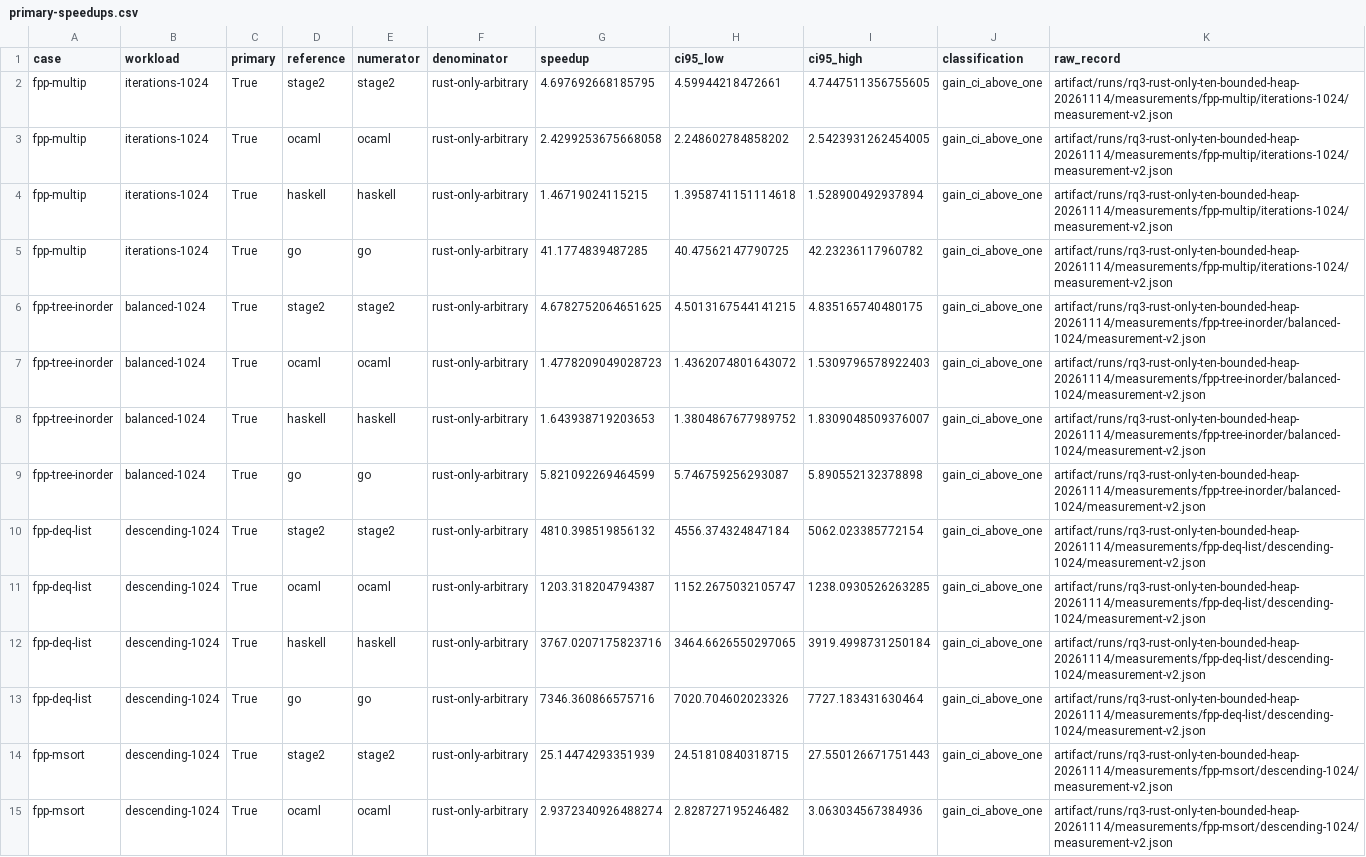
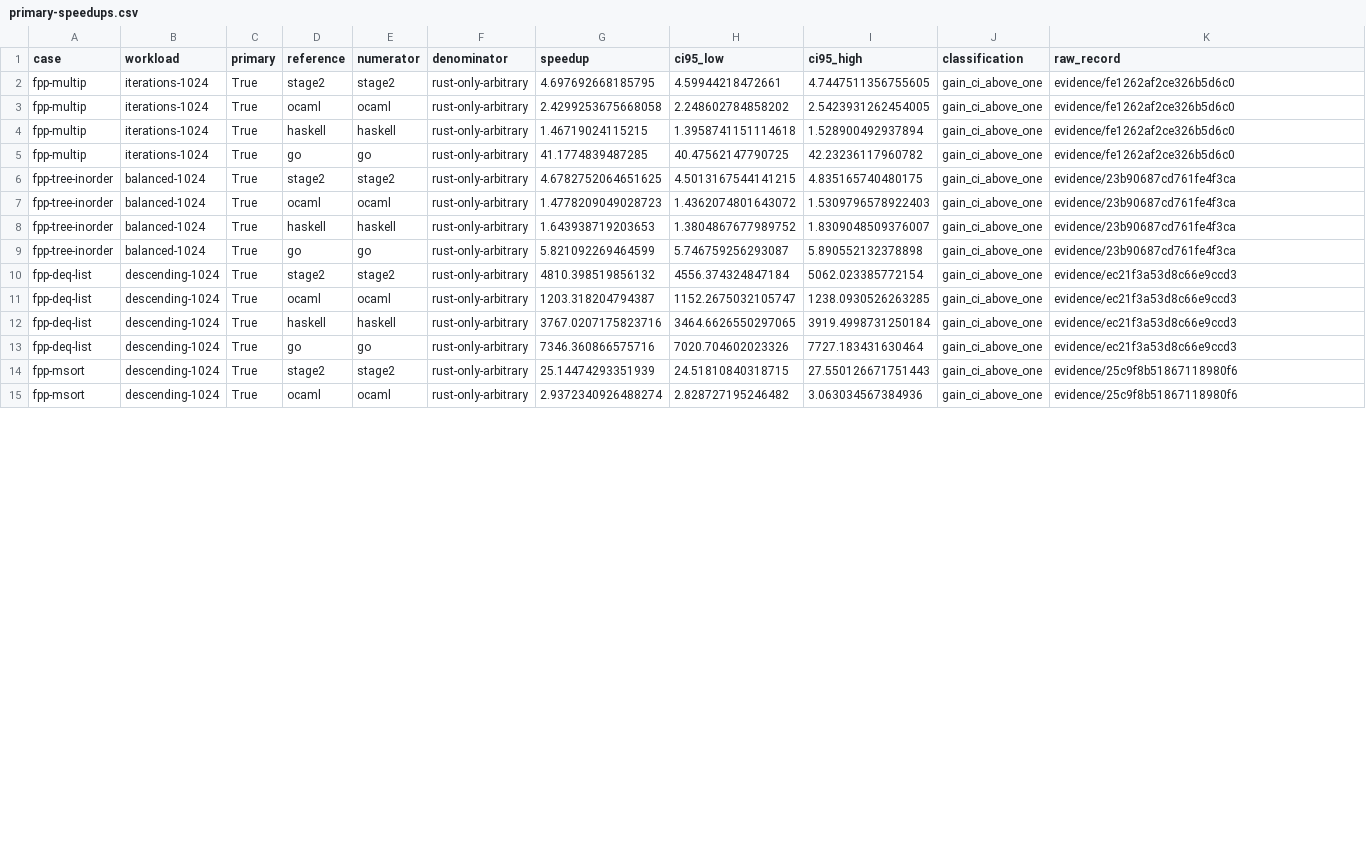
Before and after one commit to OpenSourceVerif/Isabelle2Rust, a CSV file: artifact/results/rq3/primary-speedups.csv, drawn as a sheet; only a part is shown; the diff covers the shown part only; the diff names each change by its address in the sheet, - before the commit and + after, or states it on an @@ line.

```diff
--- a/artifact/results/rq3/primary-speedups.csv
+++ b/artifact/results/rq3/primary-speedups.csv
-K2:K5 (raw_record): artifact/runs/rq3-rust-only-ten-bounded-heap-20261114/measurements/fpp-multip/iterations-1024/measurement-v2.json
+K2:K5 (raw_record): evidence/fe1262af2ce326b5d6c0
-K6:K9 (raw_record): artifact/runs/rq3-rust-only-ten-bounded-heap-20261114/measurements/fpp-tree-inorder/balanced-1024/measurement-v2.json
+K6:K9 (raw_record): evidence/23b90687cd761fe4f3ca
-K10:K13 (raw_record): artifact/runs/rq3-rust-only-ten-bounded-heap-20261114/measurements/fpp-deq-list/descending-1024/measurement-v2.json
+K10:K13 (raw_record): evidence/ec21f3a53d8c66e9ccd3
-K14:K15 (raw_record): artifact/runs/rq3-rust-only-ten-bounded-heap-20261114/measurements/fpp-msort/descending-1024/measurement-v2.json
+K14:K15 (raw_record): evidence/25c9f8b51867118980f6
```
Also changed, not shown: 26 edited cells elsewhere in this file, artifact/results/rq2/timings.csv, artifact/results/rq3/speedups.csv, 33 other files.
